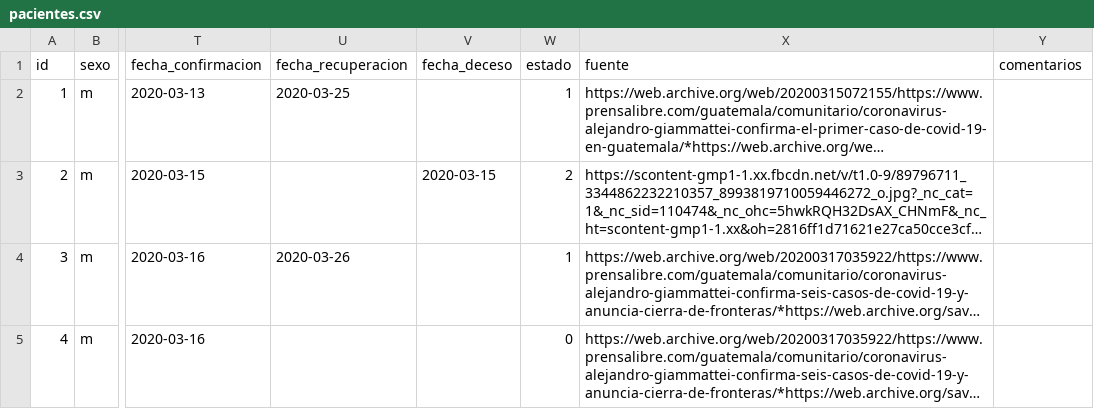
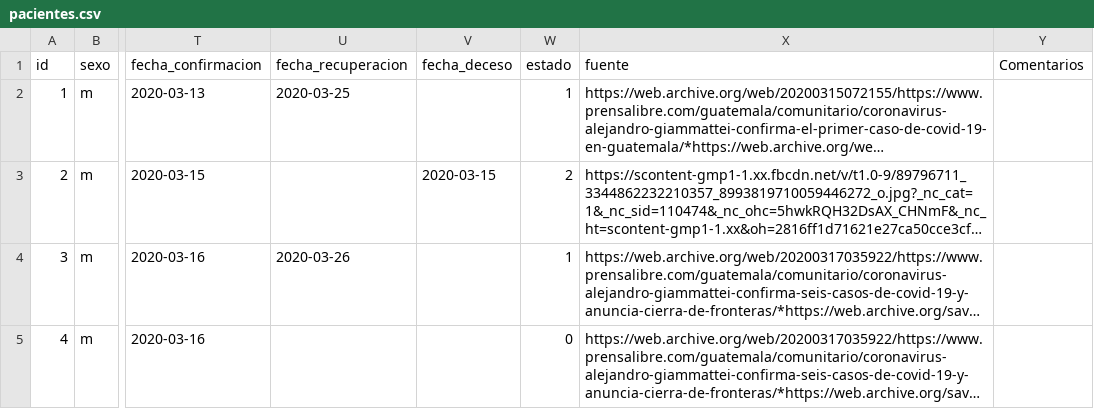
Before and after one commit to ncovgt2020/ncovgt2020, a CSV file: data/pacientes.csv, drawn as a sheet; only a part is shown, gaps mark what is left out; long unchanged cells end in …; the diff names each change by its address in the sheet, - before the commit and + after, or states it on an @@ line.

Commit message:
Actualización de datos hasta 18/04/2020 y reordenamiento de los primeros casos para congruencia con fuentes y se agregó la columna de comentarios

```diff
--- a/data/pacientes.csv
+++ b/data/pacientes.csv
-Y1: comentarios
+Y1: Comentarios
```
